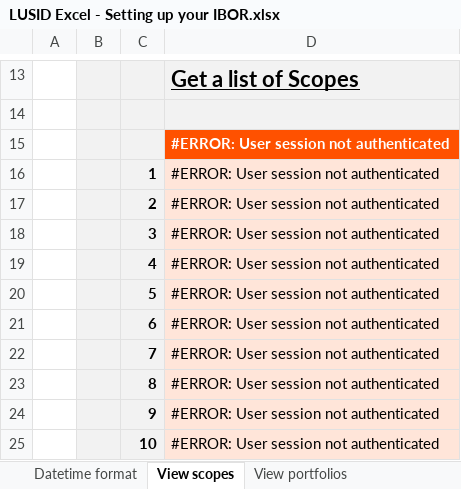
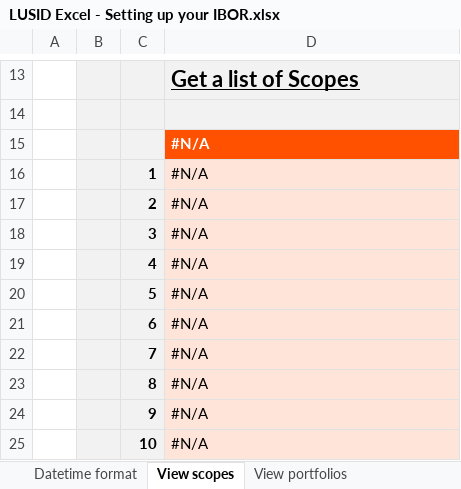
Before and after one commit to finbourne/sample-excel, an Excel workbook: LUSID Excel - Setting up your IBOR.xlsx, sheet View scopes, drawn as a sheet; only a part is shown, gaps mark what is left out; values as stored, in another font and other column widths than the file's, no borders; charts and pictures not drawn; the diff names each change by its address in the sheet, - before the commit and + after, or states it on an @@ line.

```diff
--- a/LUSID Excel - Setting up your IBOR.xlsx (sheet View scopes)
+++ b/LUSID Excel - Setting up your IBOR.xlsx (sheet View scopes)
-D15:D25: #ERROR: User session not authenticated
+D15:D25: #N/A
```
Also changed, not shown: sheet View transactions, sheet View holdings, sheet Run valuation, sheet Perform a reconciliation, sheet View portfolios, sheet Create portfolio group, 2 more sheets, LUSID Excel - Manage your investment strategies.xlsx.
